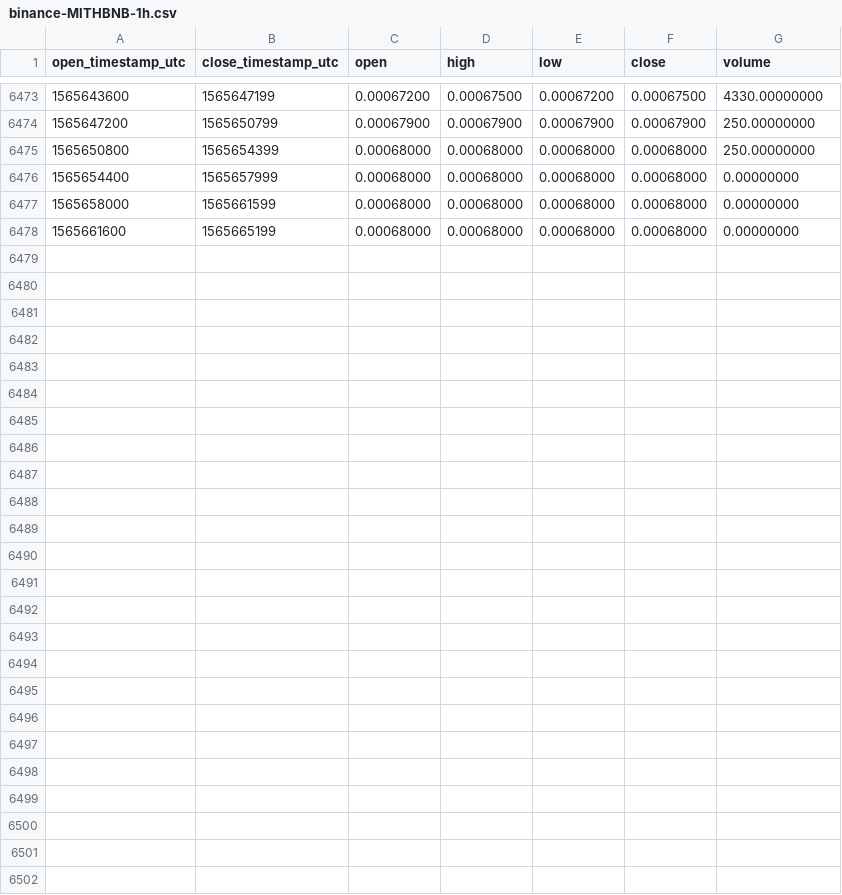
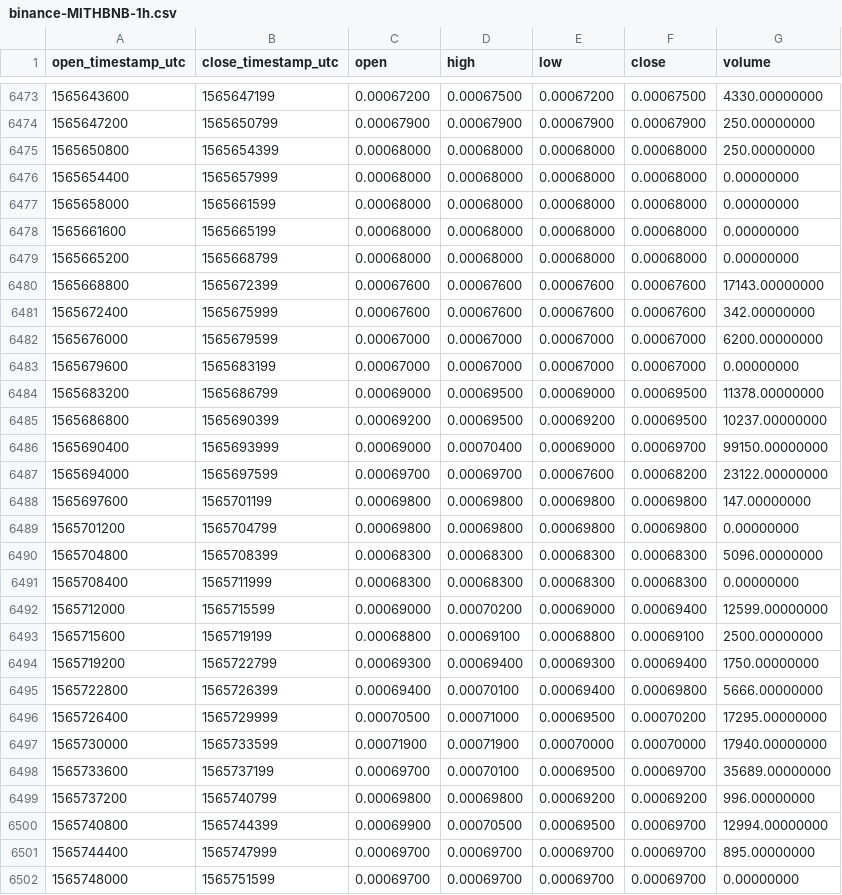
Before and after one commit to cryptobigbro/binance-MITHBNB, a CSV file: binance-MITHBNB-1h.csv, drawn as a sheet; only a part is shown, gaps mark what is left out; the diff names each change by its address in the sheet, - before the commit and + after, or states it on an @@ line.

Commit message:
Update OHLCV data.

```diff
--- a/binance-MITHBNB-1h.csv
+++ b/binance-MITHBNB-1h.csv
+row 6479: 1565665200 | 1565668799 | 0.00068000 | 0.00068000 | 0.00068000 | 0.00068000 | 0.00000000
+row 6480: 1565668800 | 1565672399 | 0.00067600 | 0.00067600 | 0.00067600 | 0.00067600 | 17143.00000000
+row 6481: 1565672400 | 1565675999 | 0.00067600 | 0.00067600 | 0.00067600 | 0.00067600 | 342.00000000
+row 6482: 1565676000 | 1565679599 | 0.00067000 | 0.00067000 | 0.00067000 | 0.00067000 | 6200.00000000
+row 6483: 1565679600 | 1565683199 | 0.00067000 | 0.00067000 | 0.00067000 | 0.00067000 | 0.00000000
+row 6484: 1565683200 | 1565686799 | 0.00069000 | 0.00069500 | 0.00069000 | 0.00069500 | 11378.00000000
+row 6485: 1565686800 | 1565690399 | 0.00069200 | 0.00069500 | 0.00069200 | 0.00069500 | 10237.00000000
+row 6486: 1565690400 | 1565693999 | 0.00069000 | 0.00070400 | 0.00069000 | 0.00069700 | 99150.00000000
+row 6487: 1565694000 | 1565697599 | 0.00069700 | 0.00069700 | 0.00067600 | 0.00068200 | 23122.00000000
+row 6488: 1565697600 | 1565701199 | 0.00069800 | 0.00069800 | 0.00069800 | 0.00069800 | 147.00000000
+row 6489: 1565701200 | 1565704799 | 0.00069800 | 0.00069800 | 0.00069800 | 0.00069800 | 0.00000000
+row 6490: 1565704800 | 1565708399 | 0.00068300 | 0.00068300 | 0.00068300 | 0.00068300 | 5096.00000000
+row 6491: 1565708400 | 1565711999 | 0.00068300 | 0.00068300 | 0.00068300 | 0.00068300 | 0.00000000
+row 6492: 1565712000 | 1565715599 | 0.00069000 | 0.00070200 | 0.00069000 | 0.00069400 | 12599.00000000
+row 6493: 1565715600 | 1565719199 | 0.00068800 | 0.00069100 | 0.00068800 | 0.00069100 | 2500.00000000
+row 6494: 1565719200 | 1565722799 | 0.00069300 | 0.00069400 | 0.00069300 | 0.00069400 | 1750.00000000
+row 6495: 1565722800 | 1565726399 | 0.00069400 | 0.00070100 | 0.00069400 | 0.00069800 | 5666.00000000
+row 6496: 1565726400 | 1565729999 | 0.00070500 | 0.00071000 | 0.00069500 | 0.00070200 | 17295.00000000
+row 6497: 1565730000 | 1565733599 | 0.00071900 | 0.00071900 | 0.00070000 | 0.00070000 | 17940.00000000
+row 6498: 1565733600 | 1565737199 | 0.00069700 | 0.00070100 | 0.00069500 | 0.00069700 | 35689.00000000
+row 6499: 1565737200 | 1565740799 | 0.00069800 | 0.00069800 | 0.00069200 | 0.00069200 | 996.00000000
+row 6500: 1565740800 | 1565744399 | 0.00069900 | 0.00070500 | 0.00069500 | 0.00069700 | 12994.00000000
+row 6501: 1565744400 | 1565747999 | 0.00069700 | 0.00069700 | 0.00069700 | 0.00069700 | 895.00000000
+row 6502: 1565748000 | 1565751599 | 0.00069700 | 0.00069700 | 0.00069700 | 0.00069700 | 0.00000000
```
Also changed, not shown: binance-MITHBNB-1d.csv.
